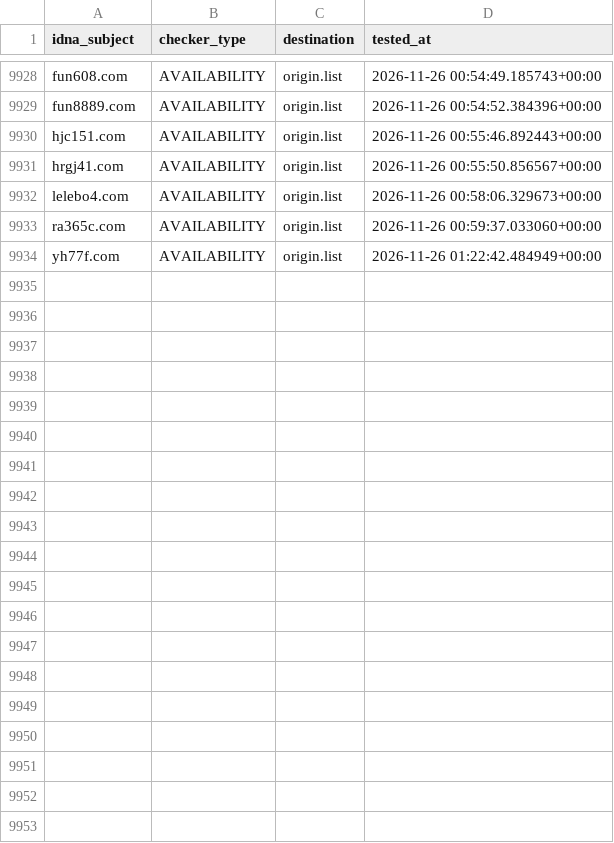
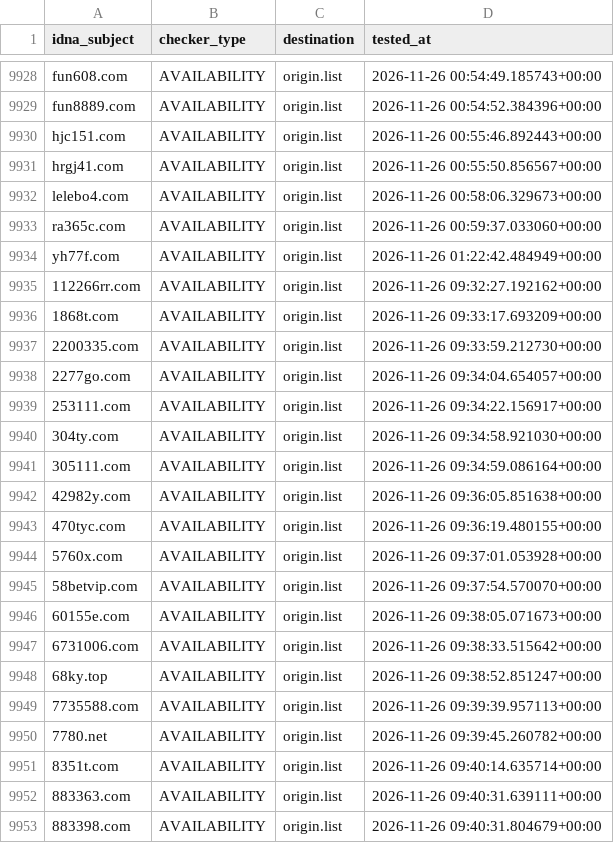
Before and after one commit to bigdargon/hostsVN-gambling-dead-hosts, a CSV file: .pyfunceble/inactive.csv, drawn as a sheet; only a part is shown, gaps mark what is left out; the diff covers the shown part only; the diff names each change by its address in the sheet, - before the commit and + after, or states it on an @@ line.

```diff
--- a/.pyfunceble/inactive.csv
+++ b/.pyfunceble/inactive.csv
+row 9935: 112266rr.com | AVAILABILITY | origin.list | 2026-11-26 09:32:27.192162+00:00
+row 9936: 1868t.com | AVAILABILITY | origin.list | 2026-11-26 09:33:17.693209+00:00
+row 9937: 2200335.com | AVAILABILITY | origin.list | 2026-11-26 09:33:59.212730+00:00
+row 9938: 2277go.com | AVAILABILITY | origin.list | 2026-11-26 09:34:04.654057+00:00
+row 9939: 253111.com | AVAILABILITY | origin.list | 2026-11-26 09:34:22.156917+00:00
+row 9940: 304ty.com | AVAILABILITY | origin.list | 2026-11-26 09:34:58.921030+00:00
+row 9941: 305111.com | AVAILABILITY | origin.list | 2026-11-26 09:34:59.086164+00:00
+row 9942: 42982y.com | AVAILABILITY | origin.list | 2026-11-26 09:36:05.851638+00:00
+row 9943: 470tyc.com | AVAILABILITY | origin.list | 2026-11-26 09:36:19.480155+00:00
+row 9944: 5760x.com | AVAILABILITY | origin.list | 2026-11-26 09:37:01.053928+00:00
+row 9945: 58betvip.com | AVAILABILITY | origin.list | 2026-11-26 09:37:54.570070+00:00
+row 9946: 60155e.com | AVAILABILITY | origin.list | 2026-11-26 09:38:05.071673+00:00
+row 9947: 6731006.com | AVAILABILITY | origin.list | 2026-11-26 09:38:33.515642+00:00
+row 9948: 68ky.top | AVAILABILITY | origin.list | 2026-11-26 09:38:52.851247+00:00
+row 9949: 7735588.com | AVAILABILITY | origin.list | 2026-11-26 09:39:39.957113+00:00
+row 9950: 7780.net | AVAILABILITY | origin.list | 2026-11-26 09:39:45.260782+00:00
+row 9951: 8351t.com | AVAILABILITY | origin.list | 2026-11-26 09:40:14.635714+00:00
+row 9952: 883363.com | AVAILABILITY | origin.list | 2026-11-26 09:40:31.639111+00:00
+row 9953: 883398.com | AVAILABILITY | origin.list | 2026-11-26 09:40:31.804679+00:00
```
Also changed, not shown: 15 added rows elsewhere in this file, .pyfunceble/whois.csv, 12 other files.
